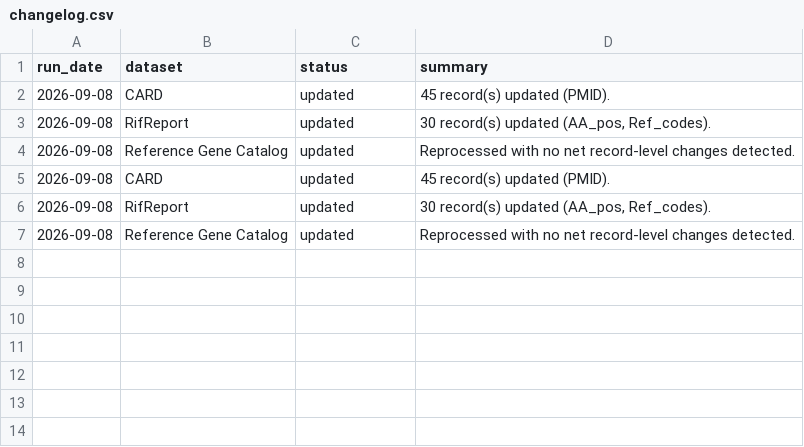
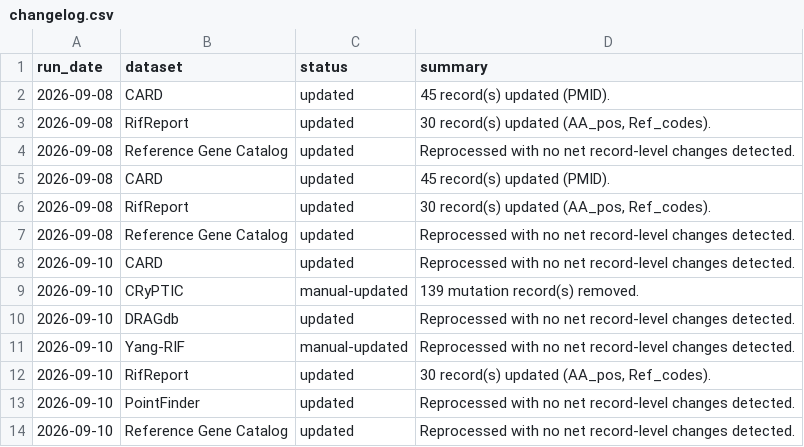
Before and after one commit to lna0104/RIFRMap, a CSV file: processed_data/changelog.csv, drawn as a sheet.

Commit message:
Add filters to CRyPTIC data
FIlters to CRyPTIC data: effect size > 0 and BH corrected p value <= 0.05

```diff
--- a/processed_data/changelog.csv
+++ b/processed_data/changelog.csv
@@ -7 +7,8 @@ run_date,dataset,status,summary
 2026-09-08,Reference Gene Catalog,updated,Reprocessed with no net record-level changes detected.
+2026-09-10,CARD,updated,Reprocessed with no net record-level changes detected.
+2026-09-10,CRyPTIC,manual-updated,139 mutation record(s) removed.
+2026-09-10,DRAGdb,updated,Reprocessed with no net record-level changes detected.
+2026-09-10,Yang-RIF,manual-updated,Reprocessed with no net record-level changes detected.
+2026-09-10,RifReport,updated,"30 record(s) updated (AA_pos, Ref_codes)."
+2026-09-10,PointFinder,updated,Reprocessed with no net record-level changes detected.
+2026-09-10,Reference Gene Catalog,updated,Reprocessed with no net record-level changes detected.
```
Also changed, not shown: processed_data/last_update_log.csv, 4 other files.
